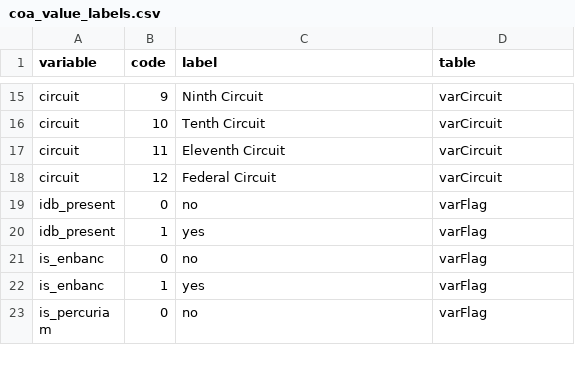
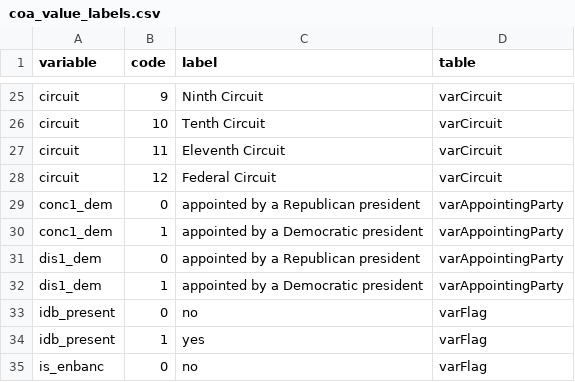
Before and after one commit to clwesterl/judicial-data, a CSV file: scdb-expert/references/coa_value_labels.csv, drawn as a sheet; only a part is shown, gaps mark what is left out; the shorter side is filled out with more unchanged rows; the diff covers the shown part only; the diff names each change by its address in the sheet, - before the commit and + after, or states it on an @@ line.

```diff
--- a/scdb-expert/references/coa_value_labels.csv
+++ b/scdb-expert/references/coa_value_labels.csv
+row 29: conc1_dem | 0 | appointed by a Republican president | varAppointingParty
+row 30: conc1_dem | 1 | appointed by a Democratic president | varAppointingParty
+row 31: dis1_dem | 0 | appointed by a Republican president | varAppointingParty
+row 32: dis1_dem | 1 | appointed by a Democratic president | varAppointingParty
```
Also changed, not shown: 18 added rows elsewhere in this file, 6 other files.
